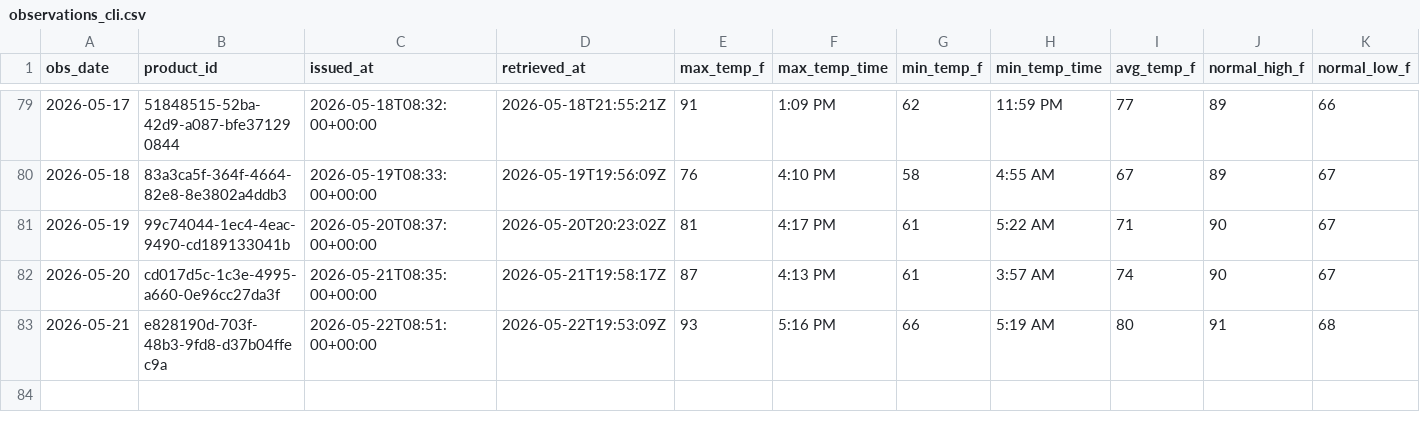
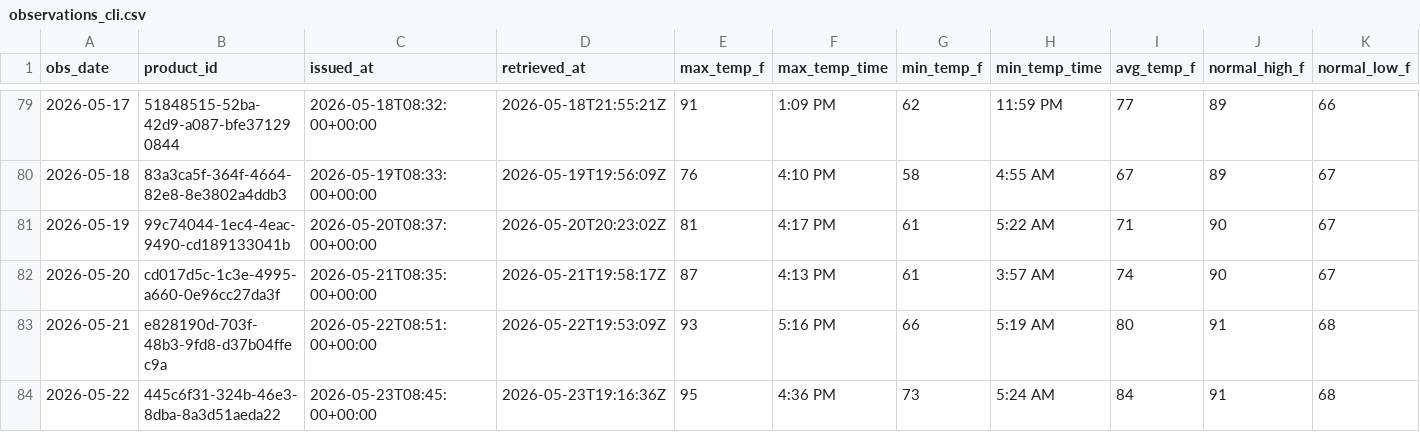
Before and after one commit to jjha911-a11y/nws-forecast-collector, a CSV file: data/observations_cli.csv, drawn as a sheet; only a part is shown, gaps mark what is left out; rows hold the shown columns only; the diff names each change by its address in the sheet, - before the commit and + after, or states it on an @@ line.

```diff
--- a/data/observations_cli.csv
+++ b/data/observations_cli.csv
+row 84: 2026-05-22 | 445c6f31-324b-46e3-8dba-8a3d51aeda22 | 2026-05-23T08:45:00+00:00 | 2026-05-23T19:16:36Z | 95 | 4:36 PM | 73 | 5:24 AM | 84 | 91 | 68
```
